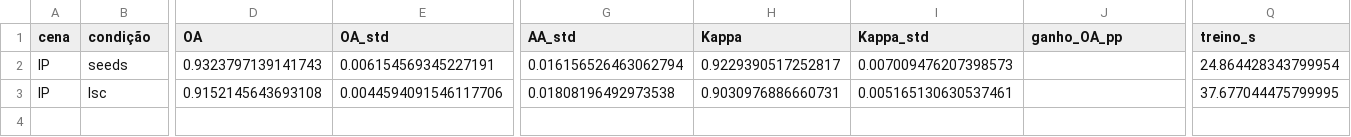
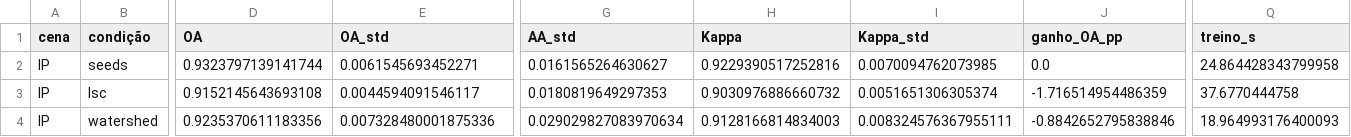
Before and after one commit to eduardo-savian/analysis-of-1D-CNN-optimization-in-hyperspectral-image-classification, a CSV file: experimentos/resultados/03_resumo.csv, drawn as a sheet; only a part is shown, gaps mark what is left out; rows hold the shown columns only; the diff names each change by its address in the sheet, - before the commit and + after, or states it on an @@ line.

Commit message:
particao so em faixas, 06 em processos, 08 nas tres cenas; docs e figuras novas
- remove o controle por particao aleatoria; o 06 roda o modo independente em
  processos (com threads a OA nao se repete) e o 07 segue a assinatura nova
- experimento 08 nas tres cenas (config.toml)
- docs/: estado do TCC, guia do codigo, proposta x entregue, inventario de resultados
- figuras da linha de base e dos segmentadores regeradas com a CNN do projeto
- experimento 03 completo em Indian Pines

```diff
--- a/experimentos/resultados/03_resumo.csv
+++ b/experimentos/resultados/03_resumo.csv
-D2 (OA): 0.9323797139141743
+D2 (OA): 0.9323797139141744
-E2 (OA_std): 0.006154569345227191
+E2 (OA_std): 0.0061545693452271
-G2 (AA_std): 0.016156526463062794
+G2 (AA_std): 0.0161565264630627
-H2 (Kappa): 0.9229390517252817
+H2 (Kappa): 0.9229390517252816
-I2 (Kappa_std): 0.007009476207398573
+I2 (Kappa_std): 0.0070094762073985
-J2 (ganho_OA_pp): (empty)
+J2 (ganho_OA_pp): 0.0
-Q2 (treino_s): 24.864428343799954
+Q2 (treino_s): 24.864428343799958
-E3 (OA_std): 0.0044594091546117706
+E3 (OA_std): 0.0044594091546117
-G3 (AA_std): 0.01808196492973538
+G3 (AA_std): 0.0180819649297353
-H3 (Kappa): 0.9030976886660731
+H3 (Kappa): 0.9030976886660732
-I3 (Kappa_std): 0.005165130630537461
+I3 (Kappa_std): 0.0051651306305374
-J3 (ganho_OA_pp): (empty)
+J3 (ganho_OA_pp): -1.716514954486359
-Q3 (treino_s): 37.677044475799995
+Q3 (treino_s): 37.6770444758
+row 4: IP | watershed | 0.9235370611183356 | 0.007328480001875336 | 0.029029827083970634 | 0.9128166814834003 | 0.008324576367955111 | -0.8842652795838846 | 18.964993176400093
```
Also changed, not shown: 19 other files.
